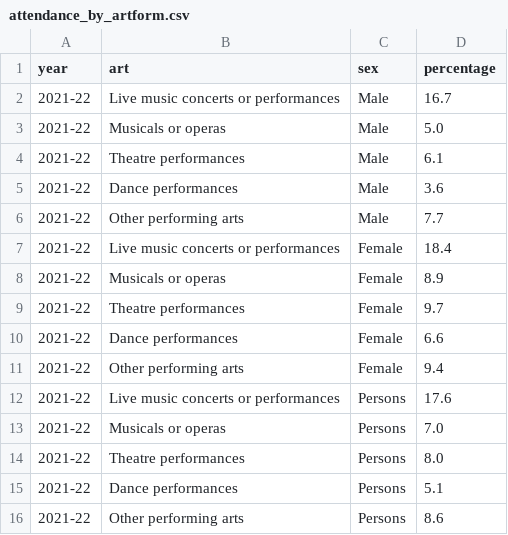
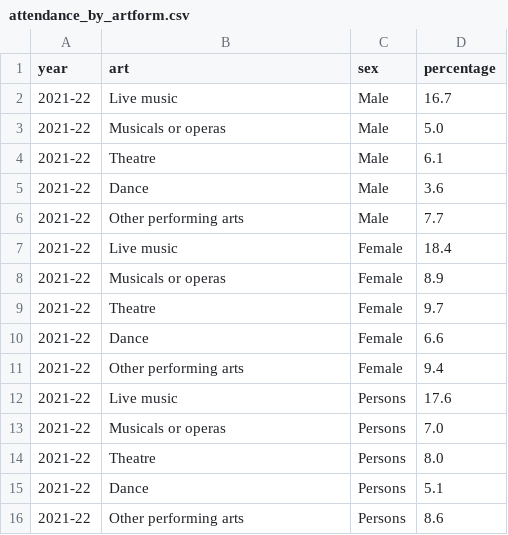
Before and after one commit to EmanArsyad/FIT3179-Data-Visualization-2, a CSV file: data/attendance_by_artform.csv, drawn as a sheet; the diff names each change by its address in the sheet, - before the commit and + after, or states it on an @@ line.

```diff
--- a/data/attendance_by_artform.csv
+++ b/data/attendance_by_artform.csv
-B2 (art): Live music concerts or performances
+B2 (art): Live music
-B4 (art): Theatre performances
+B4 (art): Theatre
-B5 (art): Dance performances
+B5 (art): Dance
-B7 (art): Live music concerts or performances
+B7 (art): Live music
-B9 (art): Theatre performances
+B9 (art): Theatre
-B10 (art): Dance performances
+B10 (art): Dance
-B12 (art): Live music concerts or performances
+B12 (art): Live music
-B14 (art): Theatre performances
+B14 (art): Theatre
-B15 (art): Dance performances
+B15 (art): Dance
```
Also changed, not shown: 2 other files.
